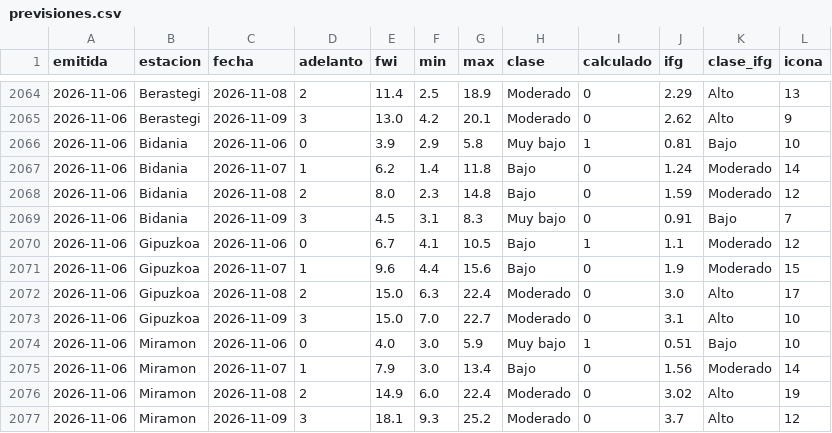
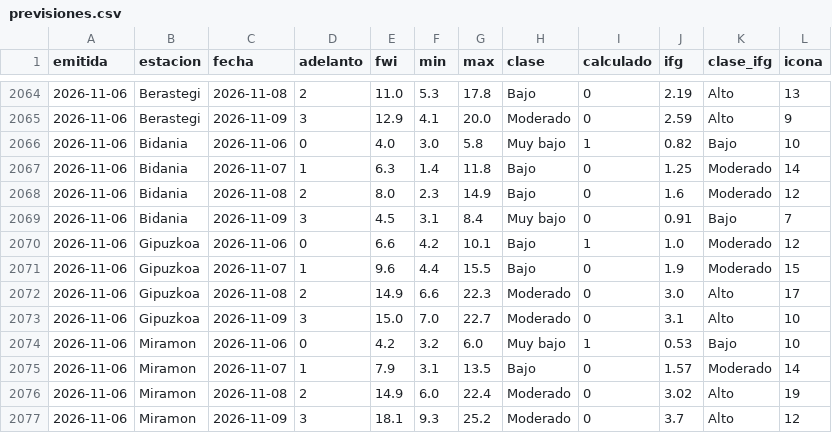
Before and after one commit to irratiamendiak/panel-fwi, a CSV file: datos/previsiones.csv, drawn as a sheet; only a part is shown, gaps mark what is left out; the diff covers the shown part only.

```diff
--- a/datos/previsiones.csv
+++ b/datos/previsiones.csv
@@ -2064,13 +2064,13 @@ emitida,estacion,fecha,adelanto,fwi,min,max,clase,calculado,ifg,clase_ifg,icona
-2026-11-06,Berastegi,2026-11-08,2,11.4,2.5,18.9,Moderado,0,2.29,Alto,13
-2026-11-06,Berastegi,2026-11-09,3,13.0,4.2,20.1,Moderado,0,2.62,Alto,9
-2026-11-06,Bidania,2026-11-06,0,3.9,2.9,5.8,Muy bajo,1,0.81,Bajo,10
-2026-11-06,Bidania,2026-11-07,1,6.2,1.4,11.8,Bajo,0,1.24,Moderado,14
-2026-11-06,Bidania,2026-11-08,2,8.0,2.3,14.8,Bajo,0,1.59,Moderado,12
-2026-11-06,Bidania,2026-11-09,3,4.5,3.1,8.3,Muy bajo,0,0.91,Bajo,7
-2026-11-06,Gipuzkoa,2026-11-06,0,6.7,4.1,10.5,Bajo,1,1.1,Moderado,12
-2026-11-06,Gipuzkoa,2026-11-07,1,9.6,4.4,15.6,Bajo,0,1.9,Moderado,15
-2026-11-06,Gipuzkoa,2026-11-08,2,15.0,6.3,22.4,Moderado,0,3.0,Alto,17
+2026-11-06,Berastegi,2026-11-08,2,11.0,5.3,17.8,Bajo,0,2.19,Alto,13
+2026-11-06,Berastegi,2026-11-09,3,12.9,4.1,20.0,Moderado,0,2.59,Alto,9
+2026-11-06,Bidania,2026-11-06,0,4.0,3.0,5.8,Muy bajo,1,0.82,Bajo,10
+2026-11-06,Bidania,2026-11-07,1,6.3,1.4,11.8,Bajo,0,1.25,Moderado,14
+2026-11-06,Bidania,2026-11-08,2,8.0,2.3,14.9,Bajo,0,1.6,Moderado,12
+2026-11-06,Bidania,2026-11-09,3,4.5,3.1,8.4,Muy bajo,0,0.91,Bajo,7
+2026-11-06,Gipuzkoa,2026-11-06,0,6.6,4.2,10.1,Bajo,1,1.0,Moderado,12
+2026-11-06,Gipuzkoa,2026-11-07,1,9.6,4.4,15.5,Bajo,0,1.9,Moderado,15
+2026-11-06,Gipuzkoa,2026-11-08,2,14.9,6.6,22.3,Moderado,0,3.0,Alto,17
 2026-11-06,Gipuzkoa,2026-11-09,3,15.0,7.0,22.7,Moderado,0,3.1,Alto,10
-2026-11-06,Miramon,2026-11-06,0,4.0,3.0,5.9,Muy bajo,1,0.51,Bajo,10
-2026-11-06,Miramon,2026-11-07,1,7.9,3.0,13.4,Bajo,0,1.56,Moderado,14
+2026-11-06,Miramon,2026-11-06,0,4.2,3.2,6.0,Muy bajo,1,0.53,Bajo,10
+2026-11-06,Miramon,2026-11-07,1,7.9,3.1,13.5,Bajo,0,1.57,Moderado,14
 2026-11-06,Miramon,2026-11-08,2,14.9,6.0,22.4,Moderado,0,3.02,Alto,19
```
Also changed, not shown: 82 edited cells elsewhere in this file, 3 other files.
